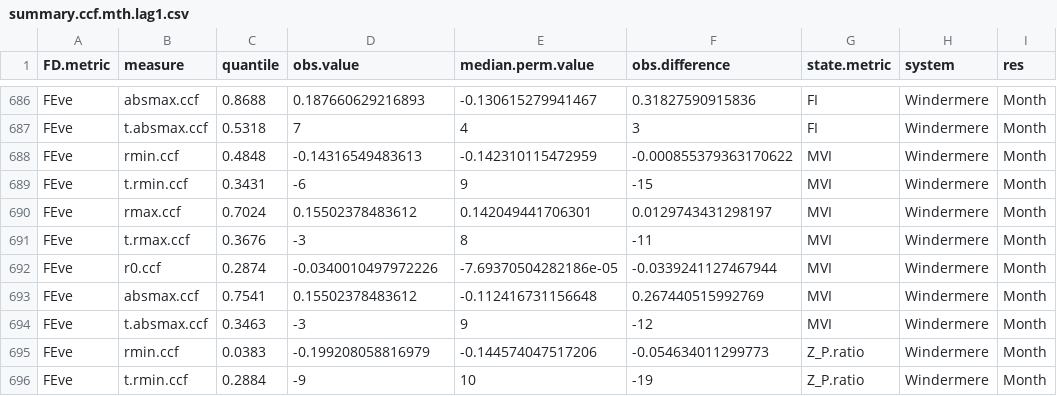
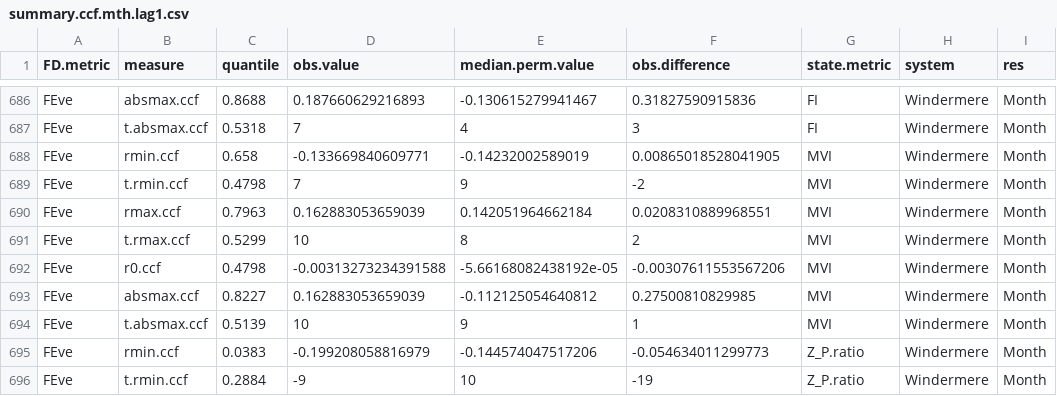
Before and after one commit to duncanobrien/plankton-FD, a CSV file: Results/summary.ccf.mth.lag1.csv, drawn as a sheet; only a part is shown, gaps mark what is left out; the diff covers the shown part only; the diff names each change by its address in the sheet, - before the commit and + after, or states it on an @@ line.

```diff
--- a/Results/summary.ccf.mth.lag1.csv
+++ b/Results/summary.ccf.mth.lag1.csv
-C688 (quantile): 0.4848
+C688 (quantile): 0.658
-D688 (obs.value): -0.14316549483613
+D688 (obs.value): -0.133669840609771
-E688 (median.perm.value): -0.142310115472959
+E688 (median.perm.value): -0.14232002589019
-F688 (obs.difference): -0.000855379363170622
+F688 (obs.difference): 0.00865018528041905
-C689 (quantile): 0.3431
+C689 (quantile): 0.4798
-D689 (obs.value): -6
+D689 (obs.value): 7
-F689 (obs.difference): -15
+F689 (obs.difference): -2
-C690 (quantile): 0.7024
+C690 (quantile): 0.7963
-D690 (obs.value): 0.15502378483612
+D690 (obs.value): 0.162883053659039
-E690 (median.perm.value): 0.142049441706301
+E690 (median.perm.value): 0.142051964662184
-F690 (obs.difference): 0.0129743431298197
+F690 (obs.difference): 0.0208310889968551
-C691 (quantile): 0.3676
+C691 (quantile): 0.5299
-D691 (obs.value): -3
+D691 (obs.value): 10
-F691 (obs.difference): -11
+F691 (obs.difference): 2
-C692 (quantile): 0.2874
+C692 (quantile): 0.4798
-D692 (obs.value): -0.0340010497972226
+D692 (obs.value): -0.00313273234391588
-E692 (median.perm.value): -7.69370504282186e-05
+E692 (median.perm.value): -5.66168082438192e-05
-F692 (obs.difference): -0.0339241127467944
+F692 (obs.difference): -0.00307611553567206
-C693 (quantile): 0.7541
+C693 (quantile): 0.8227
-D693 (obs.value): 0.15502378483612
+D693 (obs.value): 0.162883053659039
-E693 (median.perm.value): -0.112416731156648
+E693 (median.perm.value): -0.112125054640812
-F693 (obs.difference): 0.267440515992769
+F693 (obs.difference): 0.27500810829985
-C694 (quantile): 0.3463
+C694 (quantile): 0.5139
-D694 (obs.value): -3
+D694 (obs.value): 10
-F694 (obs.difference): -12
+F694 (obs.difference): 1
```
Also changed, not shown: 50 edited cells elsewhere in this file, 8 other files.
